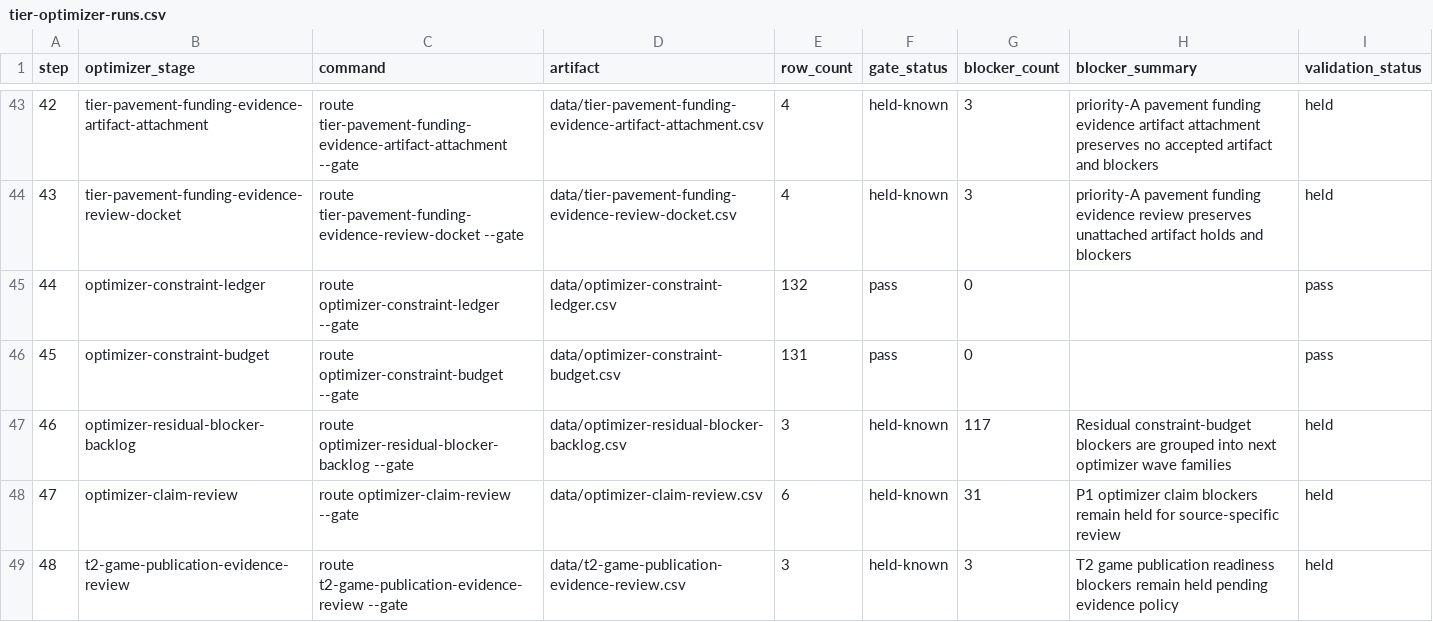
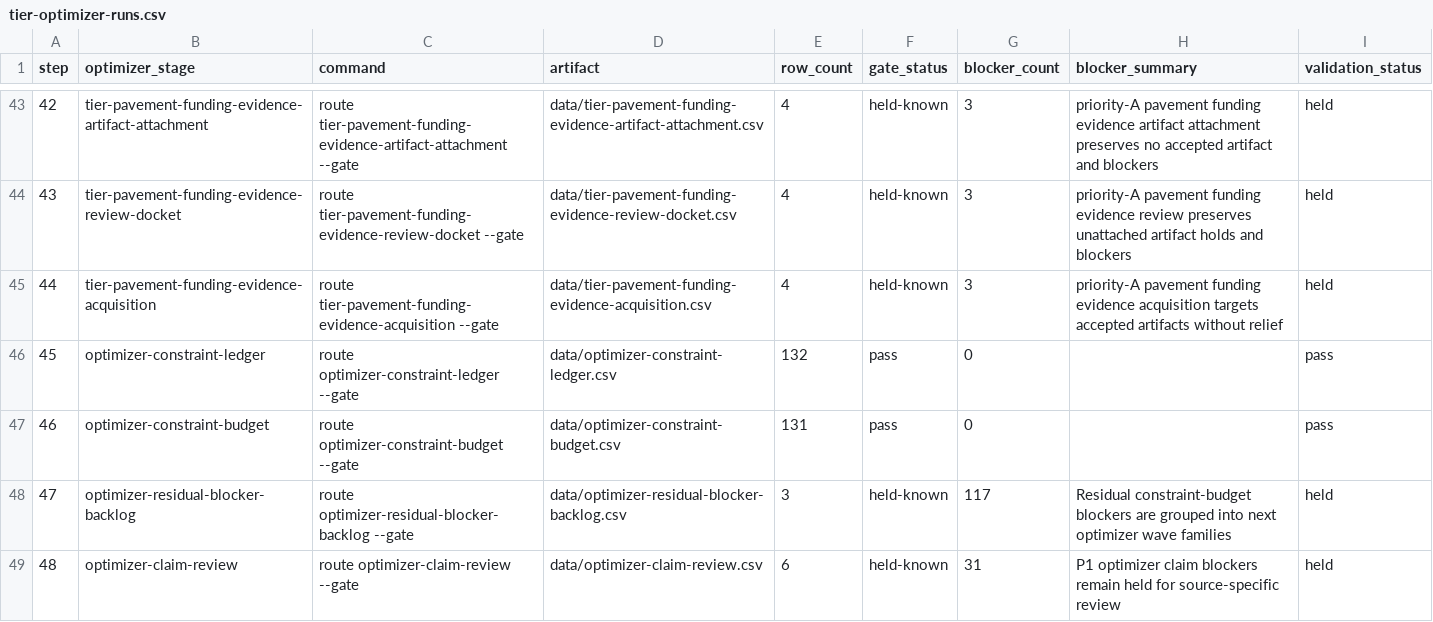
Before and after one commit to giodl73-repo/ROUTE, a CSV file: data/tier-optimizer-runs.csv, drawn as a sheet; only a part is shown, gaps mark what is left out; the shorter side is filled out with more unchanged rows; addresses are those after the commit; the diff names each change by its address in the sheet, - before the commit and + after, or states it on an @@ line.

```diff
--- a/data/tier-optimizer-runs.csv
+++ b/data/tier-optimizer-runs.csv
+row 45: 44 | tier-pavement-funding-evidence-acquisition | route tier-pavement-funding-evidence-acquisition --gate | data/tier-pavement-funding-evidence-acquisition.csv | 4 | held-known | 3 | priority-A pavement funding evidence acquisition targets accepted artifacts without relief | held
@@ column A (step) renumbered from row 46 down @@
```
Also changed, not shown: data/release-manifest.csv, 8 other files.
